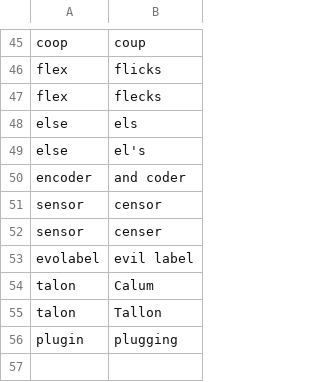
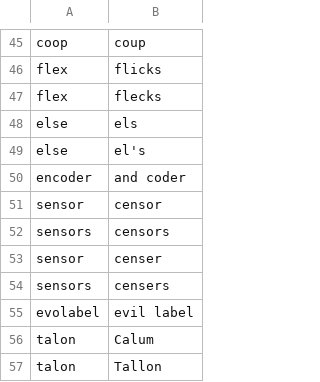
Before and after one commit to MartinRykfors/knausj_talon, a CSV file: settings/words_to_replace.csv, drawn as a sheet; only a part is shown, gaps mark what is left out; the shorter side is filled out with more unchanged rows; the diff names each change by its address in the sheet, - before the commit and + after, or states it on an @@ line.

Commit message:
Add replacement `cens[oe]rs` -> `sensors`

```diff
--- a/settings/words_to_replace.csv
+++ b/settings/words_to_replace.csv
+row 52: sensors | censors
+row 54: sensors | censers
```
